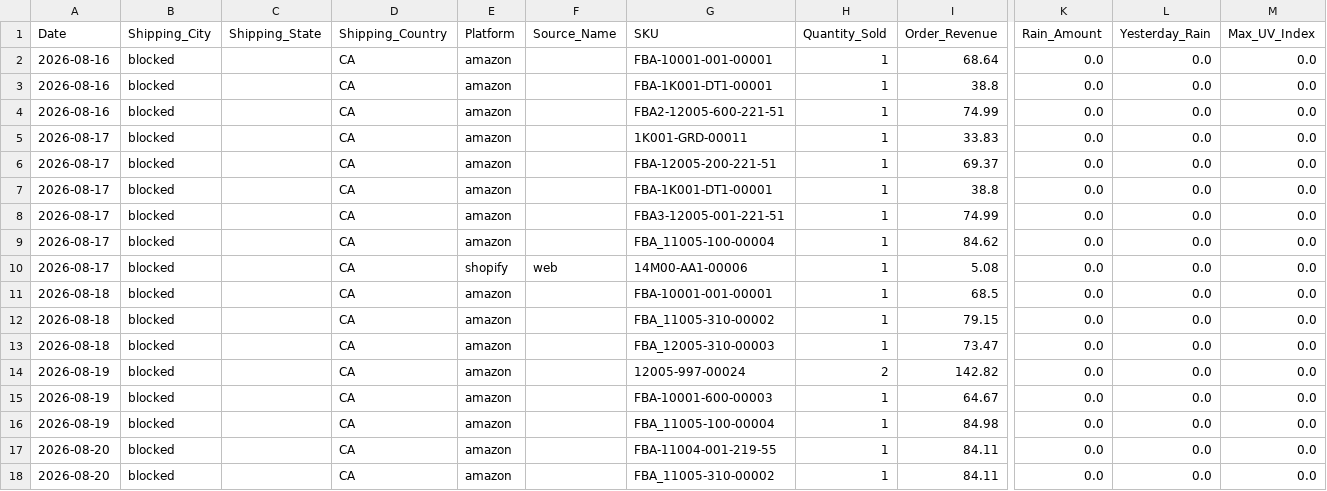
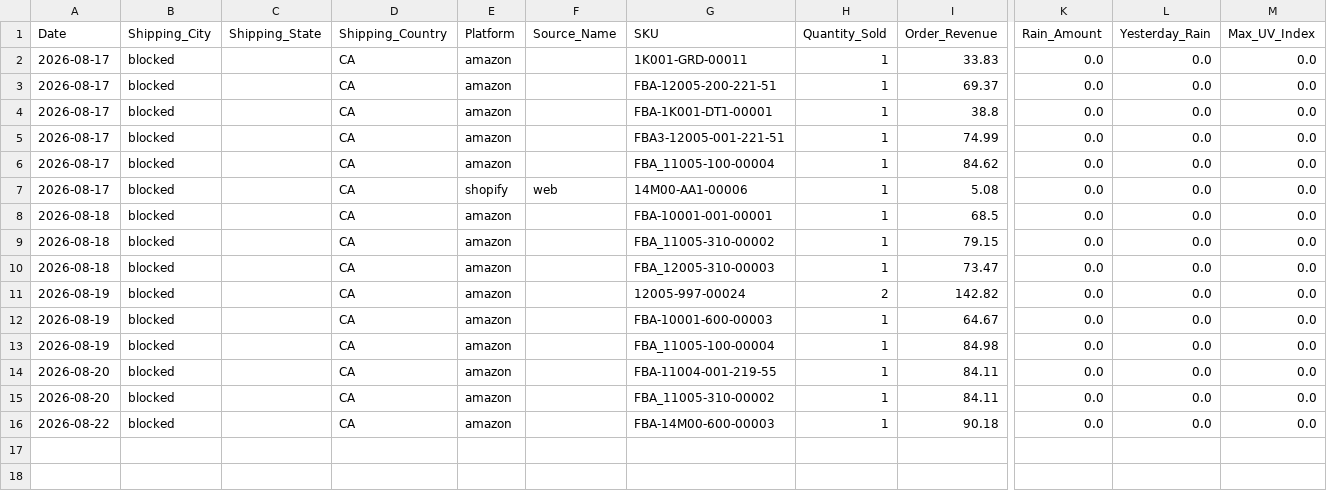
Before and after one commit to mg22mex/marketing-weather-engine, a CSV file: data/weather_pulse_sales_bridge_ca_preview.csv, drawn as a sheet; only a part is shown, gaps mark what is left out; removed rows and columns are numbered as before the commit, all else as after; rows hold the shown columns only; the diff names each change by its address in the sheet, - before the commit and + after, or states it on an @@ line.

```diff
--- a/data/weather_pulse_sales_bridge_ca_preview.csv
+++ b/data/weather_pulse_sales_bridge_ca_preview.csv
-row 2: 2026-08-16 | blocked |  | CA | amazon |  | FBA-10001-001-00001 | 1 | 68.64 | 0.0 | 0.0 | 0.0
-row 3: 2026-08-16 | blocked |  | CA | amazon |  | FBA-1K001-DT1-00001 | 1 | 38.8 | 0.0 | 0.0 | 0.0
-row 4: 2026-08-16 | blocked |  | CA | amazon |  | FBA2-12005-600-221-51 | 1 | 74.99 | 0.0 | 0.0 | 0.0
+row 16: 2026-08-22 | blocked |  | CA | amazon |  | FBA-14M00-600-00003 | 1 | 90.18 | 0.0 | 0.0 | 0.0
```
Also changed, not shown: data/city_sales_overlay.csv, data/weather_pulse_audit_ca_preview.csv, 5 other files.
